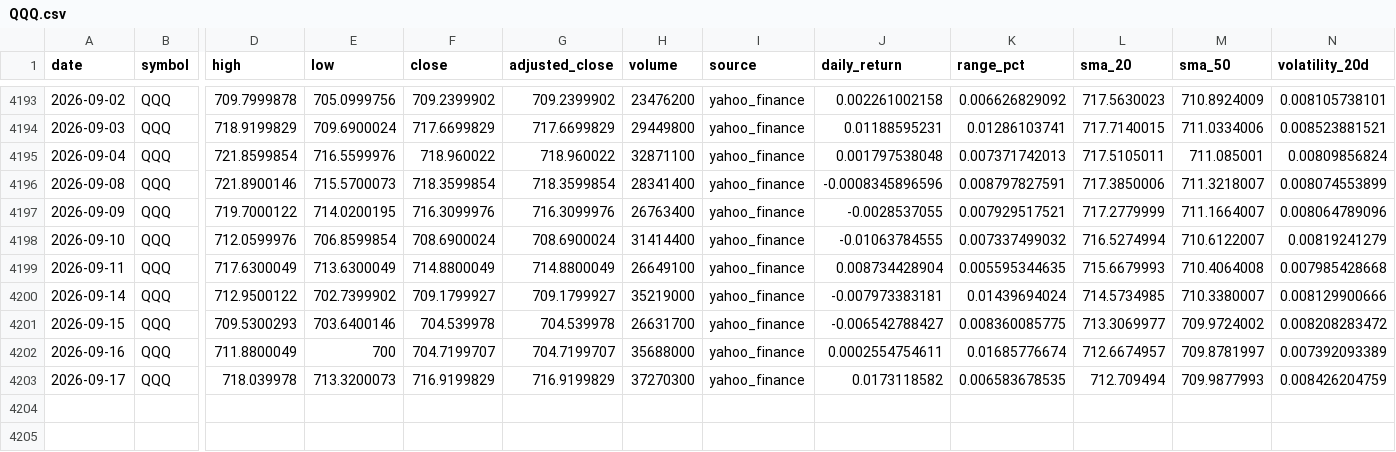
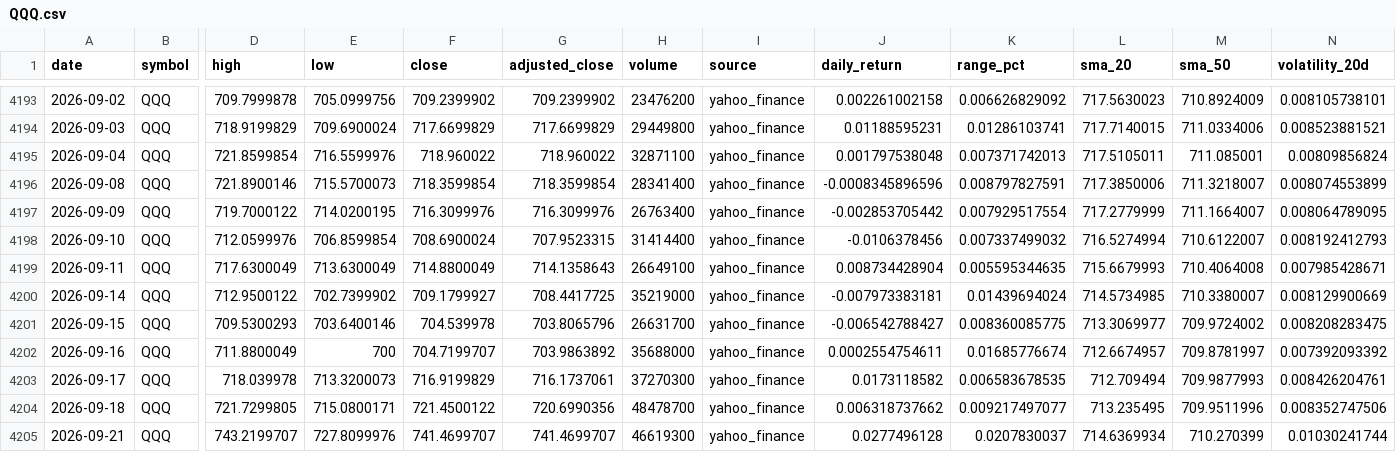
Before and after one commit to abi1010-git/predicting-stock-market-personal-project, a CSV file: data/QQQ.csv, drawn as a sheet; only a part is shown, gaps mark what is left out; rows hold the shown columns only; the diff names each change by its address in the sheet, - before the commit and + after, or states it on an @@ line.

```diff
--- a/data/QQQ.csv
+++ b/data/QQQ.csv
-J4197 (daily_return): -0.0028537055
+J4197 (daily_return): -0.002853705442
-K4197 (range_pct): 0.007929517521
+K4197 (range_pct): 0.007929517554
-N4197 (volatility_20d): 0.008064789096
+N4197 (volatility_20d): 0.008064789095
-G4198 (adjusted_close): 708.6900024
+G4198 (adjusted_close): 707.9523315
-J4198 (daily_return): -0.01063784555
+J4198 (daily_return): -0.0106378456
-N4198 (volatility_20d): 0.00819241279
+N4198 (volatility_20d): 0.008192412793
-G4199 (adjusted_close): 714.8800049
+G4199 (adjusted_close): 714.1358643
-N4199 (volatility_20d): 0.007985428668
+N4199 (volatility_20d): 0.007985428671
-G4200 (adjusted_close): 709.1799927
+G4200 (adjusted_close): 708.4417725
-N4200 (volatility_20d): 0.008129900666
+N4200 (volatility_20d): 0.008129900669
-G4201 (adjusted_close): 704.539978
+G4201 (adjusted_close): 703.8065796
-N4201 (volatility_20d): 0.008208283472
+N4201 (volatility_20d): 0.008208283475
-G4202 (adjusted_close): 704.7199707
+G4202 (adjusted_close): 703.9863892
-N4202 (volatility_20d): 0.007392093389
+N4202 (volatility_20d): 0.007392093392
-G4203 (adjusted_close): 716.9199829
+G4203 (adjusted_close): 716.1737061
-N4203 (volatility_20d): 0.008426204759
+N4203 (volatility_20d): 0.008426204761
+row 4204: 2026-09-18 | QQQ | 721.7299805 | 715.0800171 | 721.4500122 | 720.6990356 | 48478700 | yahoo_finance | 0.006318737662 | 0.009217497077 | 713.235495 | 709.9511996 | 0.008352747506
+row 4205: 2026-09-21 | QQQ | 743.2199707 | 727.8099976 | 741.4699707 | 741.4699707 | 46619300 | yahoo_finance | 0.0277496128 | 0.0207830037 | 714.6369934 | 710.270399 | 0.01030241744
```
Also changed, not shown: data/AAPL.csv, data/IWM.csv, 3 other files.
